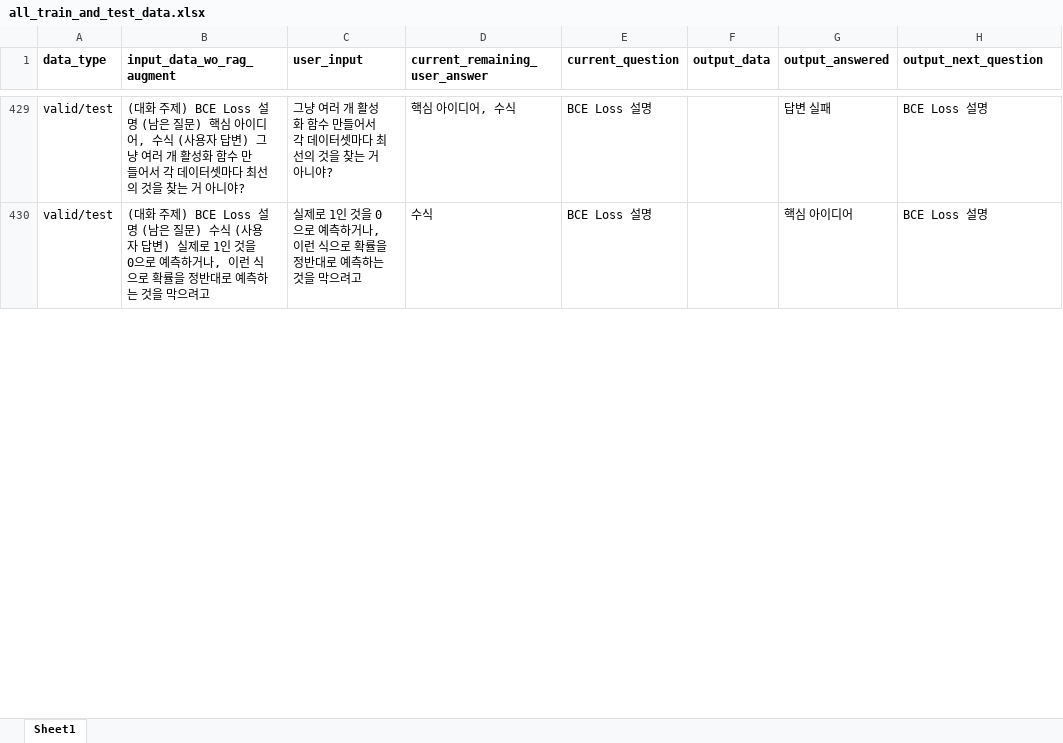
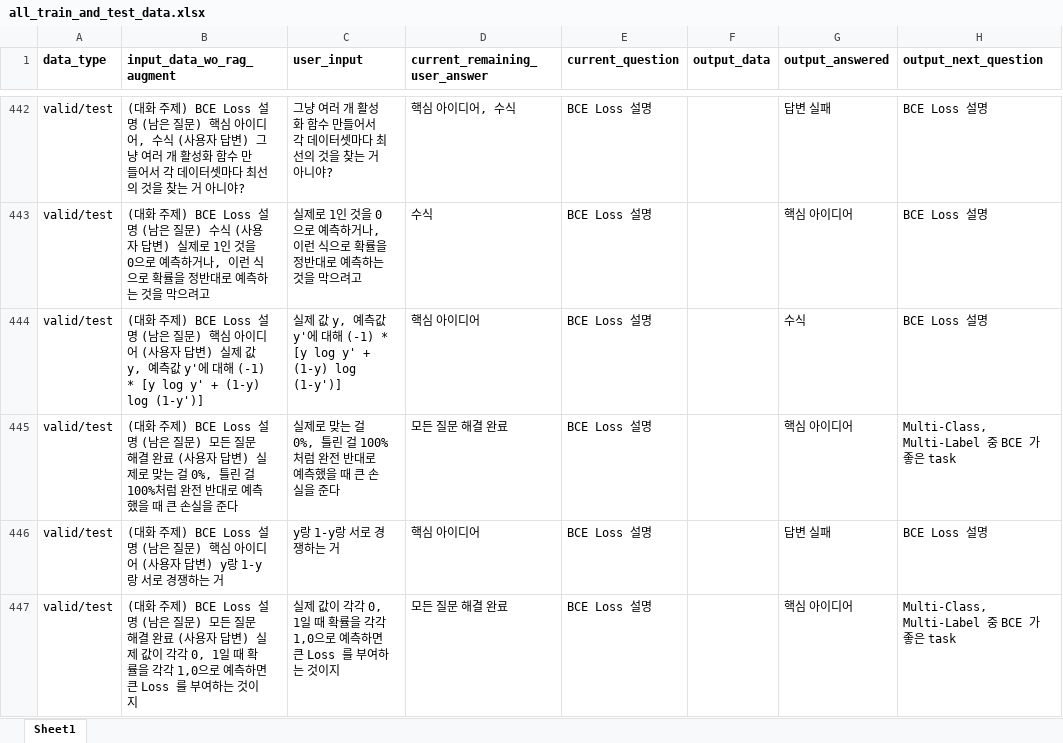
Before and after one commit to WannaBeSuperteur/AI_Projects, an Excel workbook: 2025_07_02_OhLoRA_ML_Tutor/ai_interview/dataset/all_train_and_test_data.xlsx, sheet Sheet1, drawn as a sheet; only a part is shown, gaps mark what is left out; values as stored, in another font and other column widths than the file's, no borders; the diff covers the shown part only; the diff names each change by its address in the sheet, - before the commit and + after, or states it on an @@ line.

Commit message:
UPDATE: ML interview valid/test dataset

```diff
--- a/2025_07_02_OhLoRA_ML_Tutor/ai_interview/dataset/all_train_and_test_data.xlsx (sheet Sheet1)
+++ b/2025_07_02_OhLoRA_ML_Tutor/ai_interview/dataset/all_train_and_test_data.xlsx (sheet Sheet1)
+row 444: valid/test | (대화 주제) BCE Loss 설명 (남은 질문) 핵심 아이디어 (사용자 답변) 실제 값 y, 예측값 y'에 대해 (-1) * [y log y' + (1-y) log (1-y')] | 실제 값 y, 예측값 y'에 대해 (-1) * [y log y' + (1-y) log (1-y')] | 핵심 아이디어 | BCE Loss 설명 |  | 수식 | BCE Loss 설명
+row 445: valid/test | (대화 주제) BCE Loss 설명 (남은 질문) 모든 질문 해결 완료 (사용자 답변) 실제로 맞는 걸 0%, 틀린 걸 100%처럼 완전 반대로 예측했을 때 큰 손실을 준다 | 실제로 맞는 걸 0%, 틀린 걸 100%처럼 완전 반대로 예측했을 때 큰 손실을 준다 | 모든 질문 해결 완료 | BCE Loss 설명 |  | 핵심 아이디어 | Multi-Class, Multi-Label 중 BCE 가 좋은 task
+row 446: valid/test | (대화 주제) BCE Loss 설명 (남은 질문) 핵심 아이디어 (사용자 답변) y랑 1-y랑 서로 경쟁하는 거 | y랑 1-y랑 서로 경쟁하는 거 | 핵심 아이디어 | BCE Loss 설명 |  | 답변 실패 | BCE Loss 설명
+row 447: valid/test | (대화 주제) BCE Loss 설명 (남은 질문) 모든 질문 해결 완료 (사용자 답변) 실제 값이 각각 0, 1일 때 확률을 각각 1,0으로 예측하면 큰 Loss 를 부여하는 것이지 | 실제 값이 각각 0, 1일 때 확률을 각각 1,0으로 예측하면 큰 Loss 를 부여하는 것이지 | 모든 질문 해결 완료 | BCE Loss 설명 |  | 핵심 아이디어 | Multi-Class, Multi-Label 중 BCE 가 좋은 task
```
Also changed, not shown: 23 added rows and 5 edited cells elsewhere in this sheet, formulas that keep their value, 3 other files.
